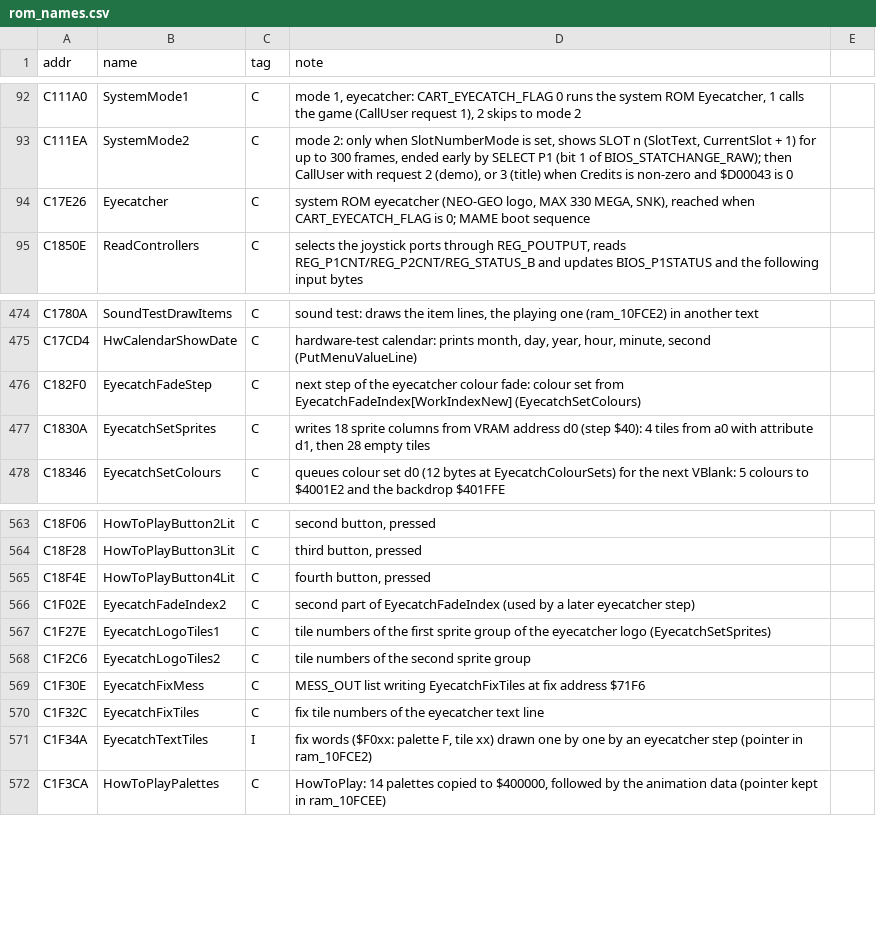
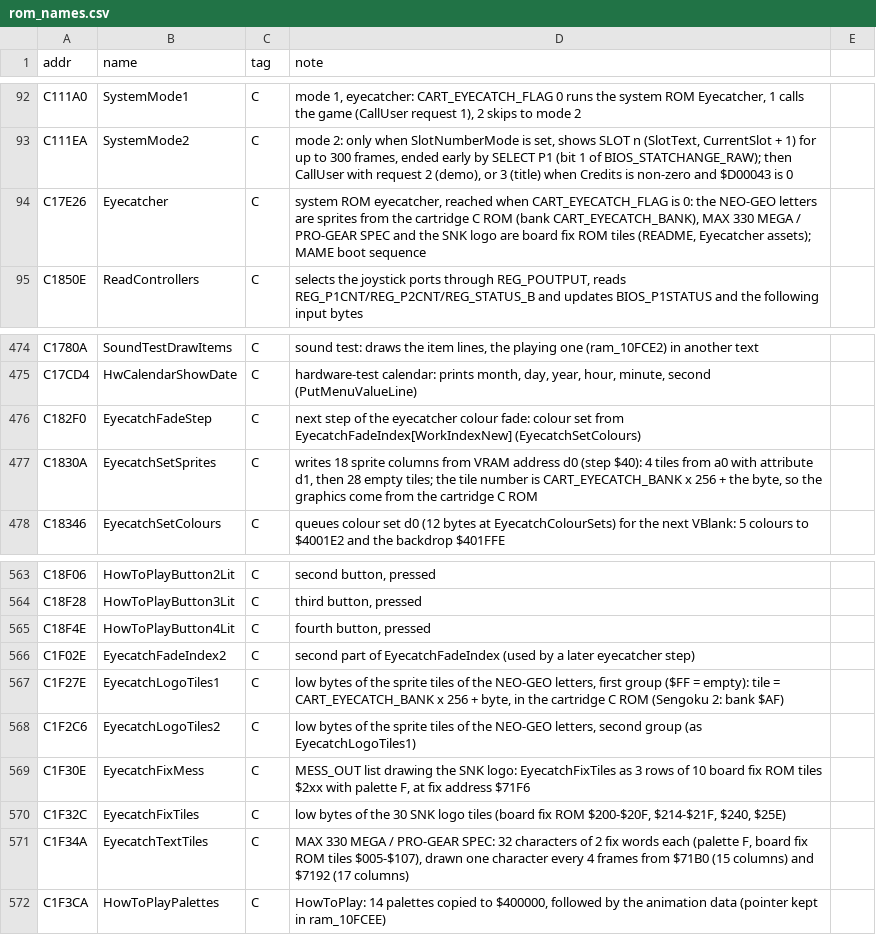
Before and after one commit to Raphael-Boichot/Neo-Geo-sp-s2-bios-disassembly, a CSV file: symbols/rom_names.csv, drawn as a sheet; only a part is shown, gaps mark what is left out.

```diff
--- a/symbols/rom_names.csv
+++ b/symbols/rom_names.csv
@@ -93,3 +93,3 @@ C111A0,SystemMode1,C,"mode 1, eyecatcher: CART_EYECATCH_FLAG 0 runs the system R
 C111EA,SystemMode2,C,"mode 2: only when SlotNumberMode is set, shows SLOT n (SlotText, CurrentSlot + 1) for up to 300 frames, ended early by SELECT P1 (bit 1 of BIOS_STATCHANGE_RAW); then CallUser with request 2 (demo), or 3 (title) when Credits is non-zero and $D00043 is 0"
-C17E26,Eyecatcher,C,"system ROM eyecatcher (NEO-GEO logo, MAX 330 MEGA, SNK), reached when CART_EYECATCH_FLAG is 0; MAME boot sequence"
+C17E26,Eyecatcher,C,"system ROM eyecatcher, reached when CART_EYECATCH_FLAG is 0: the NEO-GEO letters are sprites from the cartridge C ROM (bank CART_EYECATCH_BANK), MAX 330 MEGA / PRO-GEAR SPEC and the SNK logo are board fix ROM tiles (README, Eyecatcher assets); MAME boot sequence"
 C1850E,ReadControllers,C,"selects the joystick ports through REG_POUTPUT, reads REG_P1CNT/REG_P2CNT/REG_STATUS_B and updates BIOS_P1STATUS and the following input bytes"
@@ -476,3 +476,3 @@ C17CD4,HwCalendarShowDate,C,"hardware-test calendar: prints month, day, year, ho
 C182F0,EyecatchFadeStep,C,"next step of the eyecatcher colour fade: colour set from EyecatchFadeIndex[WorkIndexNew] (EyecatchSetColours)"
-C1830A,EyecatchSetSprites,C,"writes 18 sprite columns from VRAM address d0 (step $40): 4 tiles from a0 with attribute d1, then 28 empty tiles"
+C1830A,EyecatchSetSprites,C,"writes 18 sprite columns from VRAM address d0 (step $40): 4 tiles from a0 with attribute d1, then 28 empty tiles; the tile number is CART_EYECATCH_BANK x 256 + the byte, so the graphics come from the cartridge C ROM"
 C18346,EyecatchSetColours,C,"queues colour set d0 (12 bytes at EyecatchColourSets) for the next VBlank: 5 colours to $4001E2 and the backdrop $401FFE"
@@ -566,7 +566,7 @@ C18F4E,HowToPlayButton4Lit,C,"fourth button, pressed"
 C1F02E,EyecatchFadeIndex2,C,second part of EyecatchFadeIndex (used by a later eyecatcher step)
-C1F27E,EyecatchLogoTiles1,C,tile numbers of the first sprite group of the eyecatcher logo (EyecatchSetSprites)
-C1F2C6,EyecatchLogoTiles2,C,tile numbers of the second sprite group
-C1F30E,EyecatchFixMess,C,MESS_OUT list writing EyecatchFixTiles at fix address $71F6
-C1F32C,EyecatchFixTiles,C,fix tile numbers of the eyecatcher text line
-C1F34A,EyecatchTextTiles,I,"fix words ($F0xx: palette F, tile xx) drawn one by one by an eyecatcher step (pointer in ram_10FCE2)"
+C1F27E,EyecatchLogoTiles1,C,"low bytes of the sprite tiles of the NEO-GEO letters, first group ($FF = empty): tile = CART_EYECATCH_BANK x 256 + byte, in the cartridge C ROM (Sengoku 2: bank $AF)"
+C1F2C6,EyecatchLogoTiles2,C,"low bytes of the sprite tiles of the NEO-GEO letters, second group (as EyecatchLogoTiles1)"
+C1F30E,EyecatchFixMess,C,"MESS_OUT list drawing the SNK logo: EyecatchFixTiles as 3 rows of 10 board fix ROM tiles $2xx with palette F, at fix address $71F6"
+C1F32C,EyecatchFixTiles,C,"low bytes of the 30 SNK logo tiles (board fix ROM $200-$20F, $214-$21F, $240, $25E)"
+C1F34A,EyecatchTextTiles,C,"MAX 330 MEGA / PRO-GEAR SPEC: 32 characters of 2 fix words each (palette F, board fix ROM tiles $005-$107), drawn one character every 4 frames from $71B0 (15 columns) and $7192 (17 columns)"
 C1F3CA,HowToPlayPalettes,C,"HowToPlay: 14 palettes copied to $400000, followed by the animation data (pointer kept in ram_10FCEE)"
```
Also changed, not shown: symbols/cart_header.csv, symbols/sfix.csv, 4 other files.
